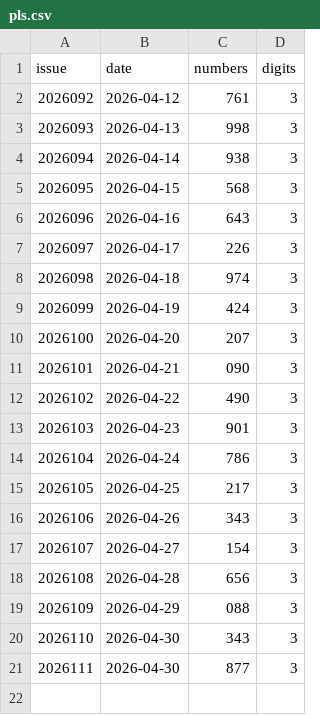
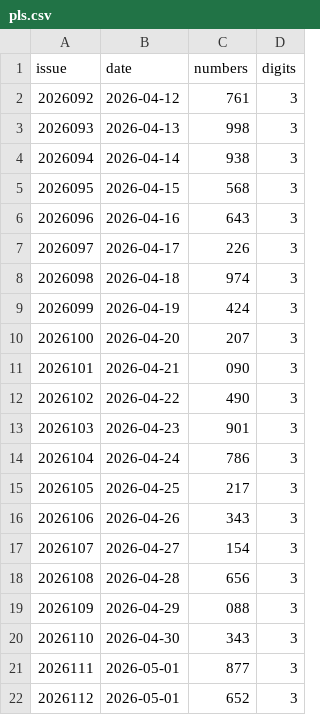
Before and after one commit to wzt0609/lottery-predictor, a CSV file: data/pls.csv, drawn as a sheet.

```diff
--- a/data/pls.csv
+++ b/data/pls.csv
@@ -20,2 +20,3 @@ issue,date,numbers,digits
 2026110,2026-04-30,343,3
-2026111,2026-04-30,877,3
+2026111,2026-05-01,877,3
+2026112,2026-05-01,652,3
```
Also changed, not shown: data/fc3d.csv, data/plw.csv, 4 other files.
